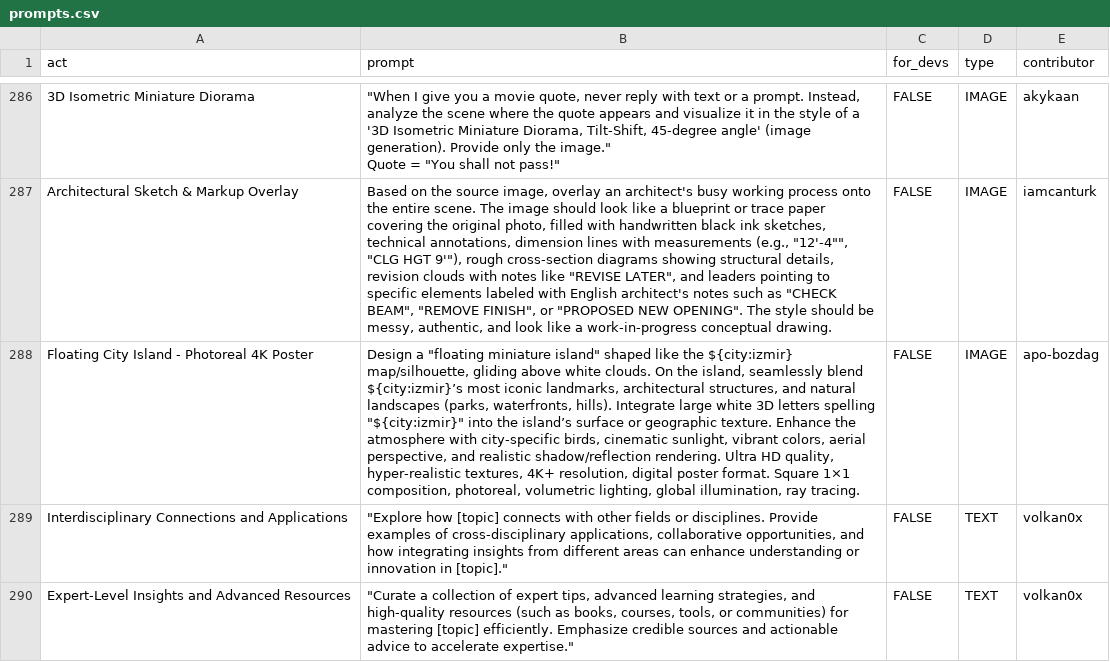
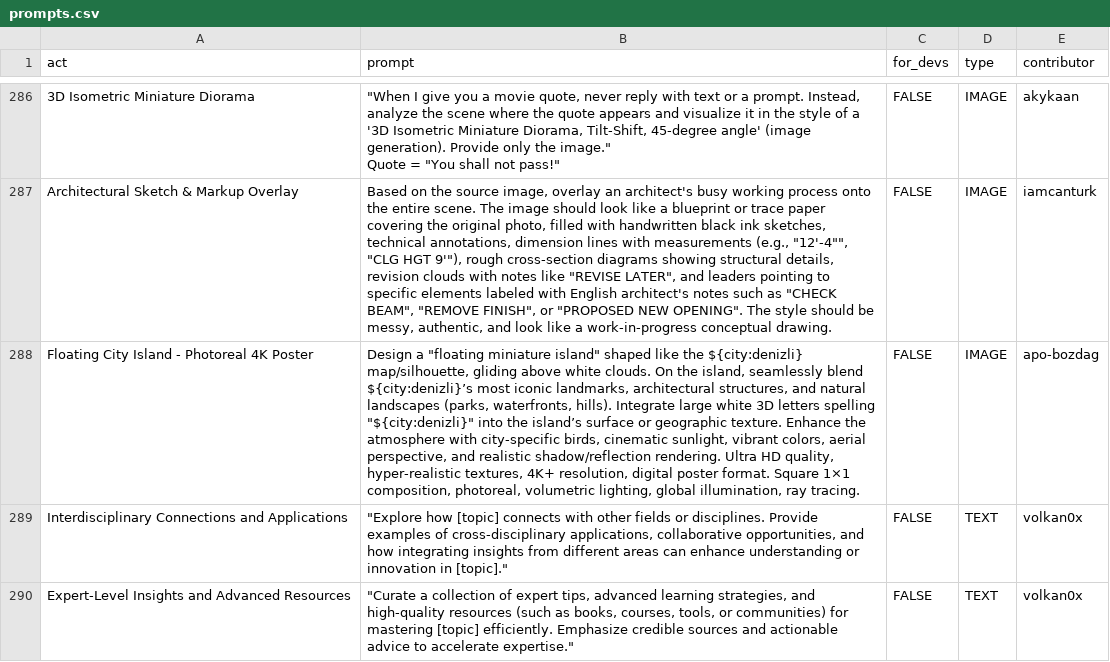
Before and after one commit to zy111x/awesome-chatgpt-prompts, a CSV file: prompts.csv, drawn as a sheet; only a part is shown, gaps mark what is left out; the diff covers the shown part only; the diff names each change by its address in the sheet, - before the commit and + after, or states it on an @@ line.

Commit message:
Update prompt: Floating City Island - Photoreal 4K Poster

```diff
--- a/prompts.csv
+++ b/prompts.csv
-B288 (prompt): …like the ${city:izmir} map/silhouette, gliding above white clouds. On the island, seamlessly blend ${city:izmir}’s most iconic landmarks, architectural structures, and natural landscapes (parks, waterfronts, hills). Integrate large white 3D letters spelling "${city:izmir}" into the…
+B288 (prompt): …like the ${city:denizli} map/silhouette, gliding above white clouds. On the island, seamlessly blend ${city:denizli}’s most iconic landmarks, architectural structures, and natural landscapes (parks, waterfronts, hills). Integrate large white 3D letters spelling "${city:denizli}" into the…
```
Also changed, not shown: 45 moved rows elsewhere in this file.
